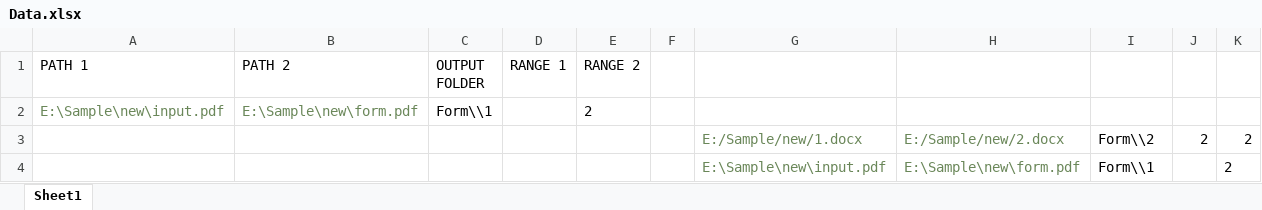
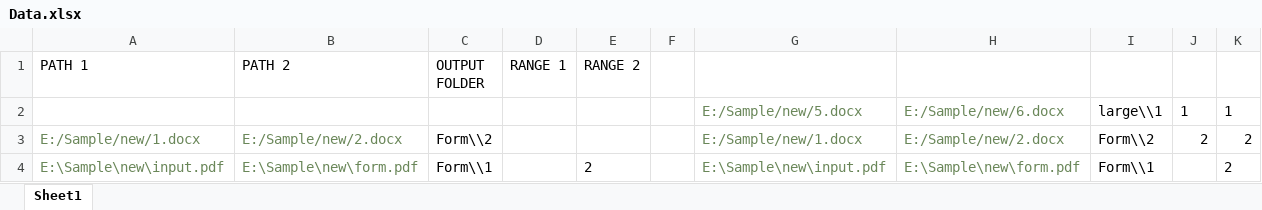
Before and after one commit to JayKKumar01/PDFProject_2.0, an Excel workbook: src/main/java/files/Data.xlsx, sheet Sheet1, drawn as a sheet; values as stored, in another font and other column widths than the file's, no borders; removed rows and columns are numbered as before the commit, all else as after; the diff names each change by its address in the sheet, - before the commit and + after, or states it on an @@ line.

```diff
--- a/src/main/java/files/Data.xlsx (sheet Sheet1)
+++ b/src/main/java/files/Data.xlsx (sheet Sheet1)
+row 2:  |  |  |  |  |  | E:/Sample/new/5.docx | E:/Sample/new/6.docx | large\\1 | 1 | 1
+row 3: E:/Sample/new/1.docx | E:/Sample/new/2.docx | Form\\2 |  |  |  | E:/Sample/new/1.docx | E:/Sample/new/2.docx | Form\\2 | 2 | 2
-G4: (empty)
+G4: E:\Sample\new\input.pdf
-H4: (empty)
+H4: E:\Sample\new\form.pdf
-I4: (empty)
+I4: Form\\1
-K4: (empty)
+K4: 2
-row 3:  |  |  |  |  |  | E:/Sample/new/1.docx | E:/Sample/new/2.docx | Form\\2 | 2 | 2
-row 4:  |  |  |  |  |  | E:\Sample\new\input.pdf | E:\Sample\new\form.pdf | Form\\1 |  | 2
```
Also changed, not shown: 7 other files.
